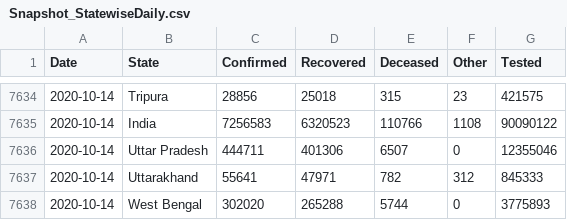
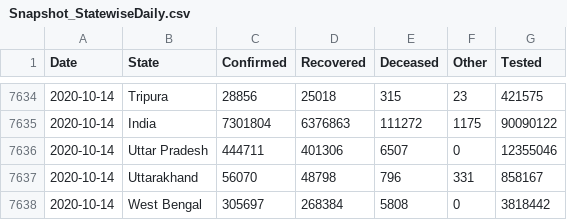
Before and after one commit to jaggoswa/my-fastpages-blog, a CSV file: _notebooks/data/Snapshot_StatewiseDaily.csv, drawn as a sheet; only a part is shown, gaps mark what is left out; the diff covers the shown part only.

```diff
--- a/_notebooks/data/Snapshot_StatewiseDaily.csv
+++ b/_notebooks/data/Snapshot_StatewiseDaily.csv
@@ -7634,5 +7634,5 @@ Date,State,Confirmed,Recovered,Deceased,Other,Tested
 2020-10-14,Tripura,28856,25018,315,23,421575
-2020-10-14,India,7256583,6320523,110766,1108,90090122
+2020-10-14,India,7301804,6376863,111272,1175,90090122
 2020-10-14,Uttar Pradesh,444711,401306,6507,0,12355046
-2020-10-14,Uttarakhand,55641,47971,782,312,845333
-2020-10-14,West Bengal,302020,265288,5744,0,3775893
+2020-10-14,Uttarakhand,56070,48798,796,331,858167
+2020-10-14,West Bengal,305697,268384,5808,0,3818442
```
Also changed, not shown: 1 added row, 1 removed row and 58 edited cells elsewhere in this file.
